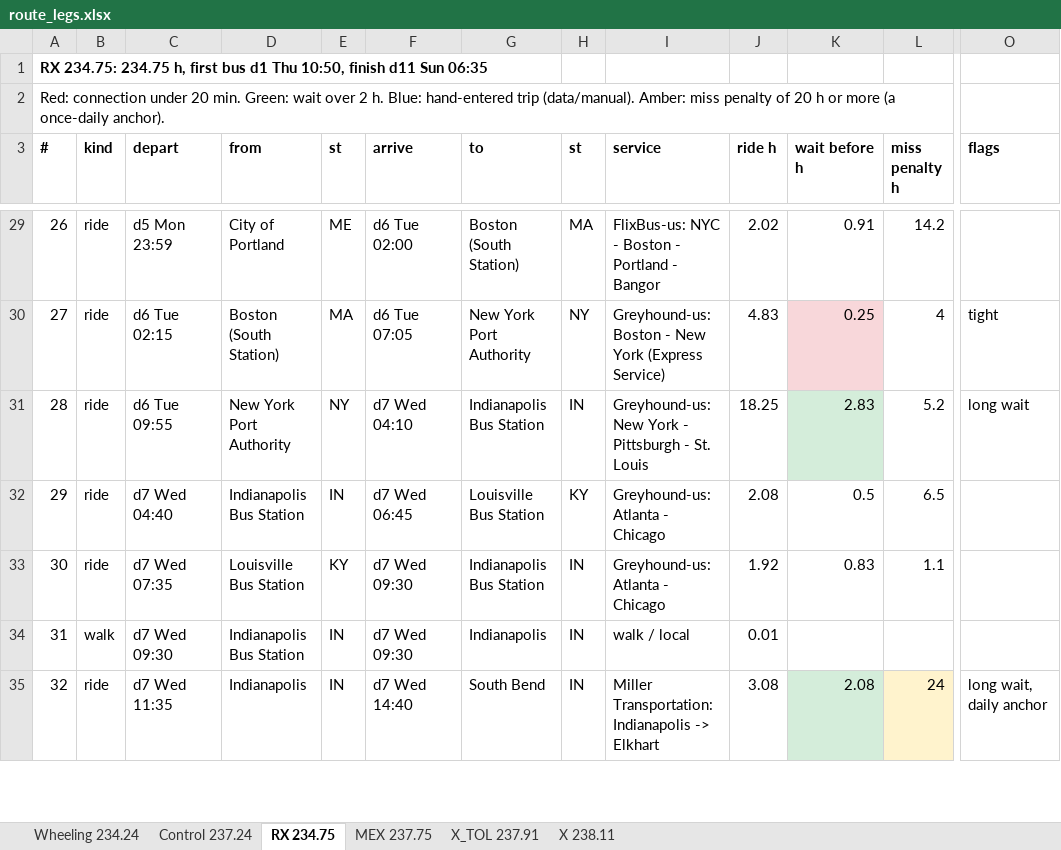
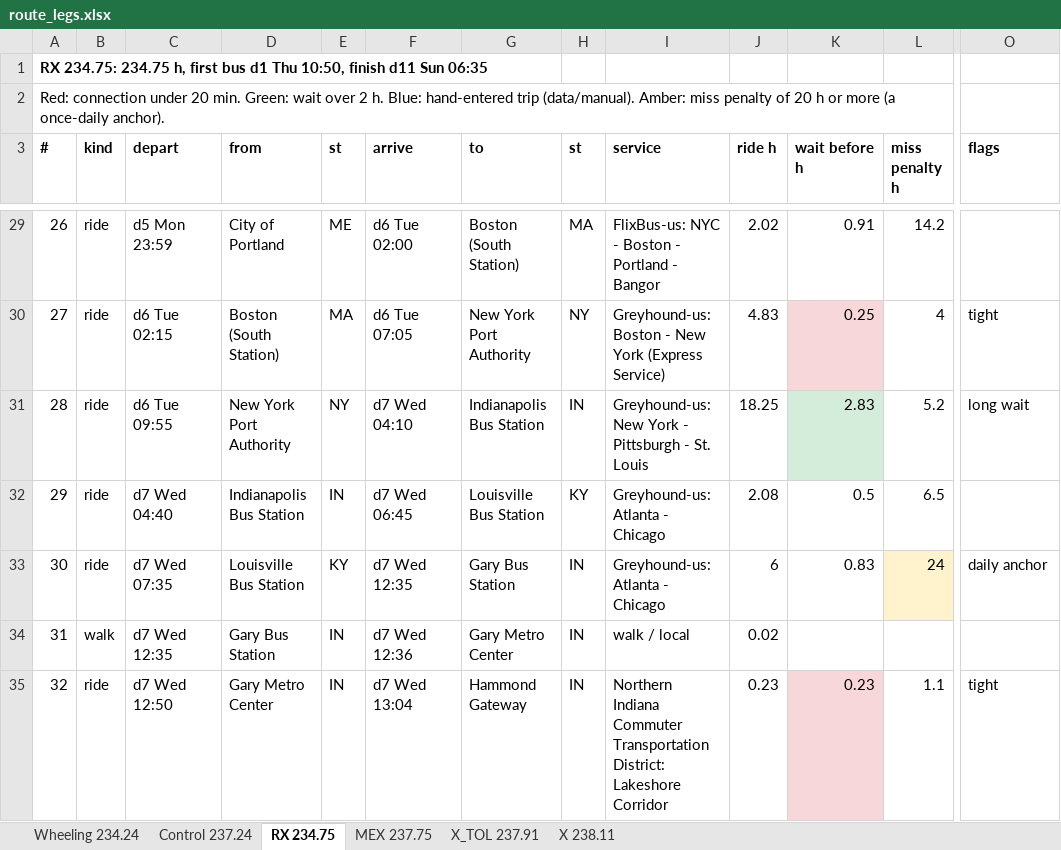
Before and after one commit to nick-pruitt-003/surface-transit-record, an Excel workbook: docs/route_legs.xlsx, sheet RX 234.75, drawn as a sheet; only a part is shown, gaps mark what is left out; values as stored, in another font and other column widths than the file's, no borders; the diff covers the shown part only; the diff names each change by its address in the sheet, - before the commit and + after, or states it on an @@ line.

```diff
--- a/docs/route_legs.xlsx (sheet RX 234.75)
+++ b/docs/route_legs.xlsx (sheet RX 234.75)
-F33 (arrive): d7 Wed 09:30
+F33 (arrive): d7 Wed 12:35
-G33 (to): Indianapolis Bus Station
+G33 (to): Gary Bus Station
-J33 (ride h): 1.92
+J33 (ride h): 6
-L33 (miss penalty h): 1.1
+L33 (miss penalty h): 24
-L33 fill: none
+L33 fill: #FFF3CD
-O33 (flags): (empty)
+O33 (flags): daily anchor
-C34 (depart): d7 Wed 09:30
+C34 (depart): d7 Wed 12:35
-D34 (from): Indianapolis Bus Station
+D34 (from): Gary Bus Station
-F34 (arrive): d7 Wed 09:30
+F34 (arrive): d7 Wed 12:36
-G34 (to): Indianapolis
+G34 (to): Gary Metro Center
-J34 (ride h): 0.01
+J34 (ride h): 0.02
-C35 (depart): d7 Wed 11:35
+C35 (depart): d7 Wed 12:50
-D35 (from): Indianapolis
+D35 (from): Gary Metro Center
-F35 (arrive): d7 Wed 14:40
+F35 (arrive): d7 Wed 13:04
-G35 (to): South Bend
+G35 (to): Hammond Gateway
-I35 (service): Miller Transportation: Indianapolis -> Elkhart
+I35 (service): Northern Indiana Commuter Transportation District: Lakeshore Corridor
-J35 (ride h): 3.08
+J35 (ride h): 0.23
-K35 (wait before h): 2.08
+K35 (wait before h): 0.23
-K35 fill: #D4EDDA
+K35 fill: #F8D7DA
-L35 (miss penalty h): 24
+L35 (miss penalty h): 1.1
-L35 fill: #FFF3CD
+L35 fill: none
-O35 (flags): long wait, daily anchor
+O35 (flags): tight
```
Also changed, not shown: 74 edited cells and cell formats elsewhere in this sheet, sheet X 238.11, 10 other files.
